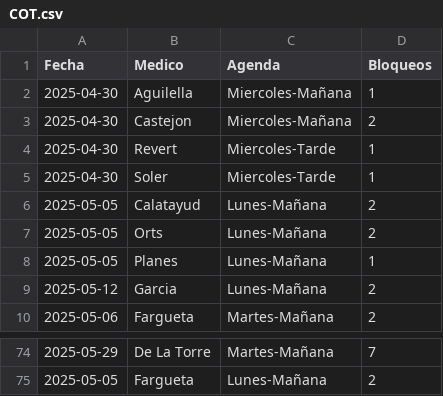
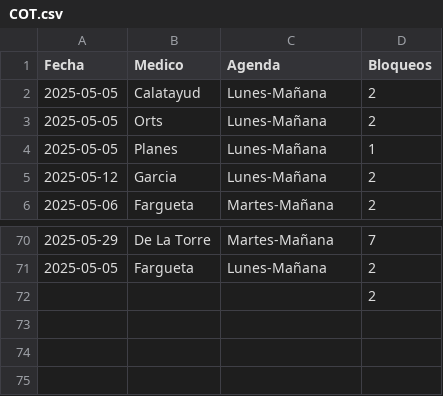
Before and after one commit to cristinogomez/uga_anexo, a CSV file: COT.csv, drawn as a sheet; only a part is shown, gaps mark what is left out.

Commit message:
Add files via upload

```diff
--- a/COT.csv
+++ b/COT.csv
@@ -1,6 +1,2 @@
 Fecha,Medico,Agenda,Bloqueos
-2025-04-30,Aguilella,Miercoles-Mañana,1
-2025-04-30,Castejon,Miercoles-Mañana,2
-2025-04-30,Revert,Miercoles-Tarde,1
-2025-04-30,Soler,Miercoles-Tarde,1
 2025-05-05,Calatayud,Lunes-Mañana,2
@@ -75 +71,2 @@
 2025-05-05,Fargueta,Lunes-Mañana,2
+,,,2
```
